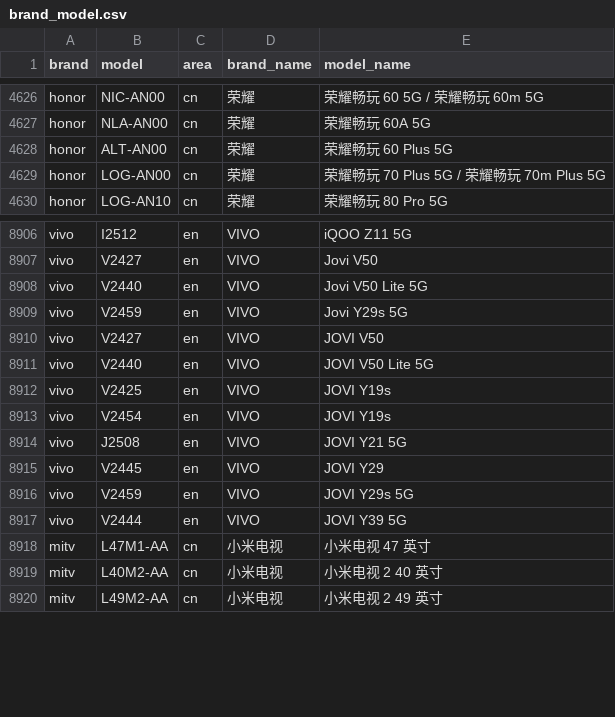
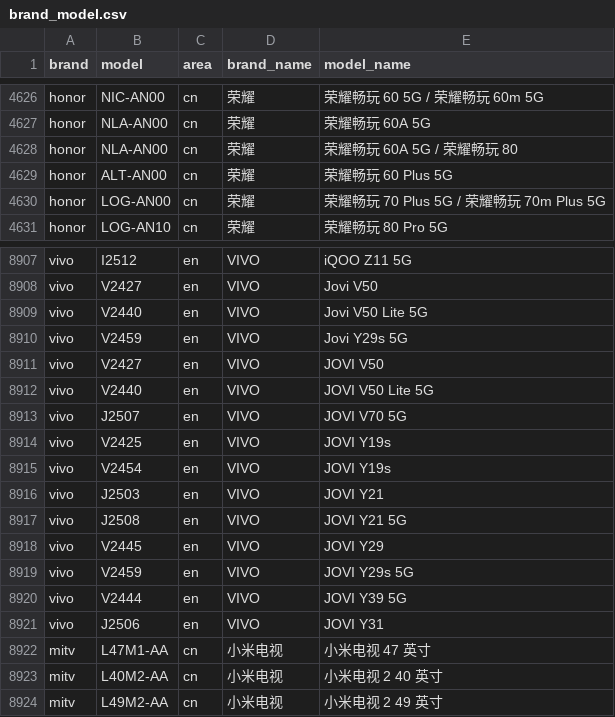
Before and after one commit to ShowMeThe/MobileModels, a CSV file: brand_model.csv, drawn as a sheet; only a part is shown, gaps mark what is left out.

Commit message:
Sync with MobileModels

```diff
--- a/brand_model.csv
+++ b/brand_model.csv
@@ -4627,2 +4627,3 @@ honor,NIC-AN00,cn,荣耀, 荣耀畅玩 60 5G / 荣耀畅玩 60m 5G
 honor,NLA-AN00,cn,荣耀, 荣耀畅玩 60A 5G
+honor,NLA-AN00,cn,荣耀, 荣耀畅玩 60A 5G / 荣耀畅玩 80
 honor,ALT-AN00,cn,荣耀, 荣耀畅玩 60 Plus 5G
@@ -8911,4 +8912,6 @@ vivo,V2427,en,VIVO, JOVI V50
 vivo,V2440,en,VIVO, JOVI V50 Lite 5G
+vivo,J2507,en,VIVO, JOVI V70 5G
 vivo,V2425,en,VIVO, JOVI Y19s
 vivo,V2454,en,VIVO, JOVI Y19s
+vivo,J2503,en,VIVO, JOVI Y21
 vivo,J2508,en,VIVO, JOVI Y21 5G
@@ -8917,2 +8920,3 @@ vivo,V2459,en,VIVO, JOVI Y29s 5G
 vivo,V2444,en,VIVO, JOVI Y39 5G
+vivo,J2506,en,VIVO, JOVI Y31
 mitv,L47M1-AA,cn,小米电视, 小米电视 47 英寸
```
Also changed, not shown: 1 other file.
